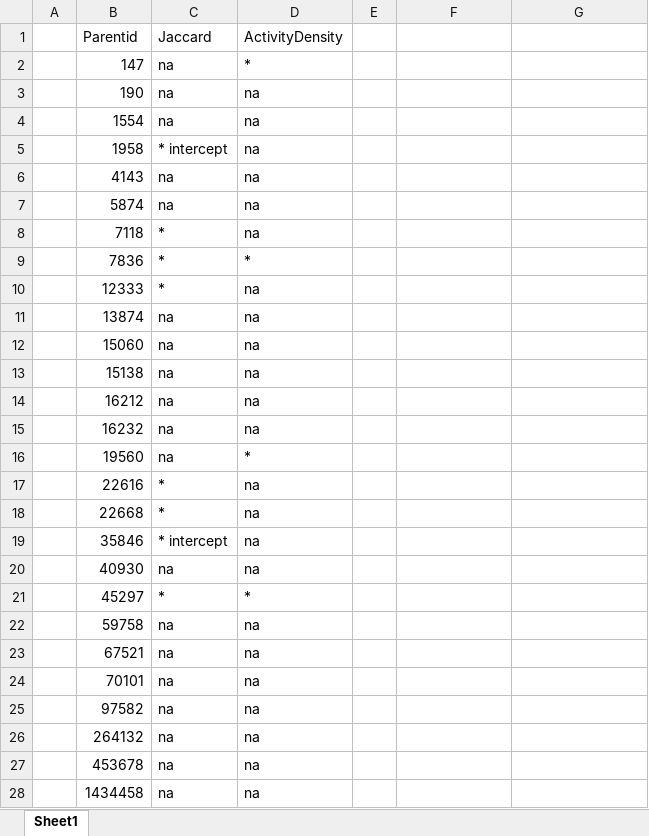
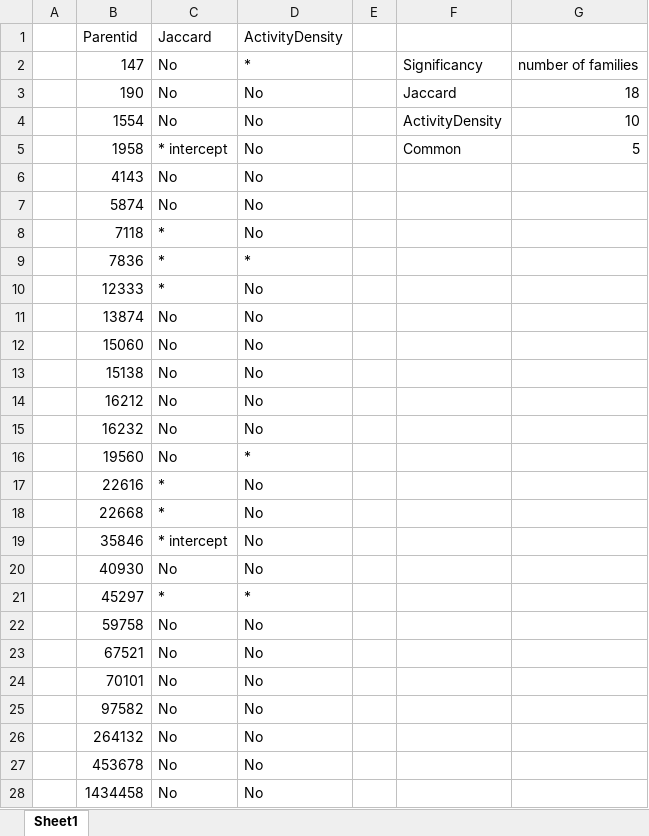
Before and after one commit to brissons/dependency-replication-package, an Excel workbook: RQ4/ParentID.xlsx, sheet Sheet1, drawn as a sheet; only a part is shown; values as stored, in another font and other column widths than the file's, no borders; the diff covers the shown part only; the diff names each change by its address in the sheet, - before the commit and + after, or states it on an @@ line.

Commit message:
Add files via upload
Doing analysis based on each family(75 Families) with respect to Jaccard distance and ActivityDensity.

```diff
--- a/RQ4/ParentID.xlsx (sheet Sheet1)
+++ b/RQ4/ParentID.xlsx (sheet Sheet1)
-C2:C4 (Jaccard): na
+C2:C4 (Jaccard): No
-F2: (empty)
+F2: Significancy
-G2: (empty)
+G2: number of families
-D3:D8 (ActivityDensity): na
+D3:D8 (ActivityDensity): No
-F3: (empty)
+F3: Jaccard
-G3: (empty)
+G3: 18
-F4: (empty)
+F4: ActivityDensity
-G4: (empty)
+G4: 10
-F5: (empty)
+F5: Common
-G5: (empty)
+G5: 5
-C6:C7 (Jaccard): na
+C6:C7 (Jaccard): No
-D10:D15 (ActivityDensity): na
+D10:D15 (ActivityDensity): No
-C11:C16 (Jaccard): na
+C11:C16 (Jaccard): No
-D17:D20 (ActivityDensity): na
+D17:D20 (ActivityDensity): No
-C20 (Jaccard): na
+C20 (Jaccard): No
-C22:C28 (Jaccard): na
+C22:C28 (Jaccard): No
-D22:D28 (ActivityDensity): na
+D22:D28 (ActivityDensity): No
```
Also changed, not shown: 78 edited cells elsewhere in this sheet.
